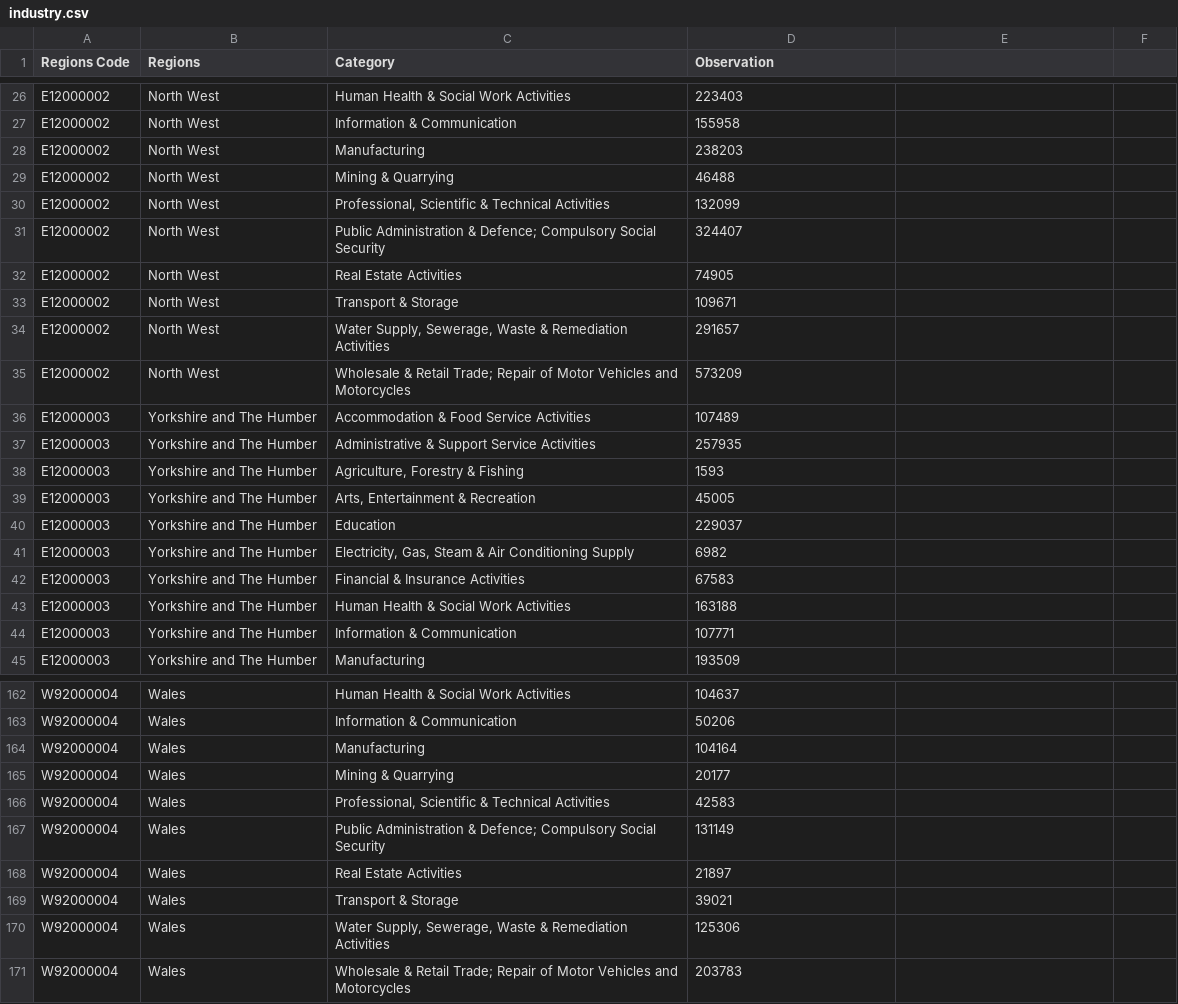
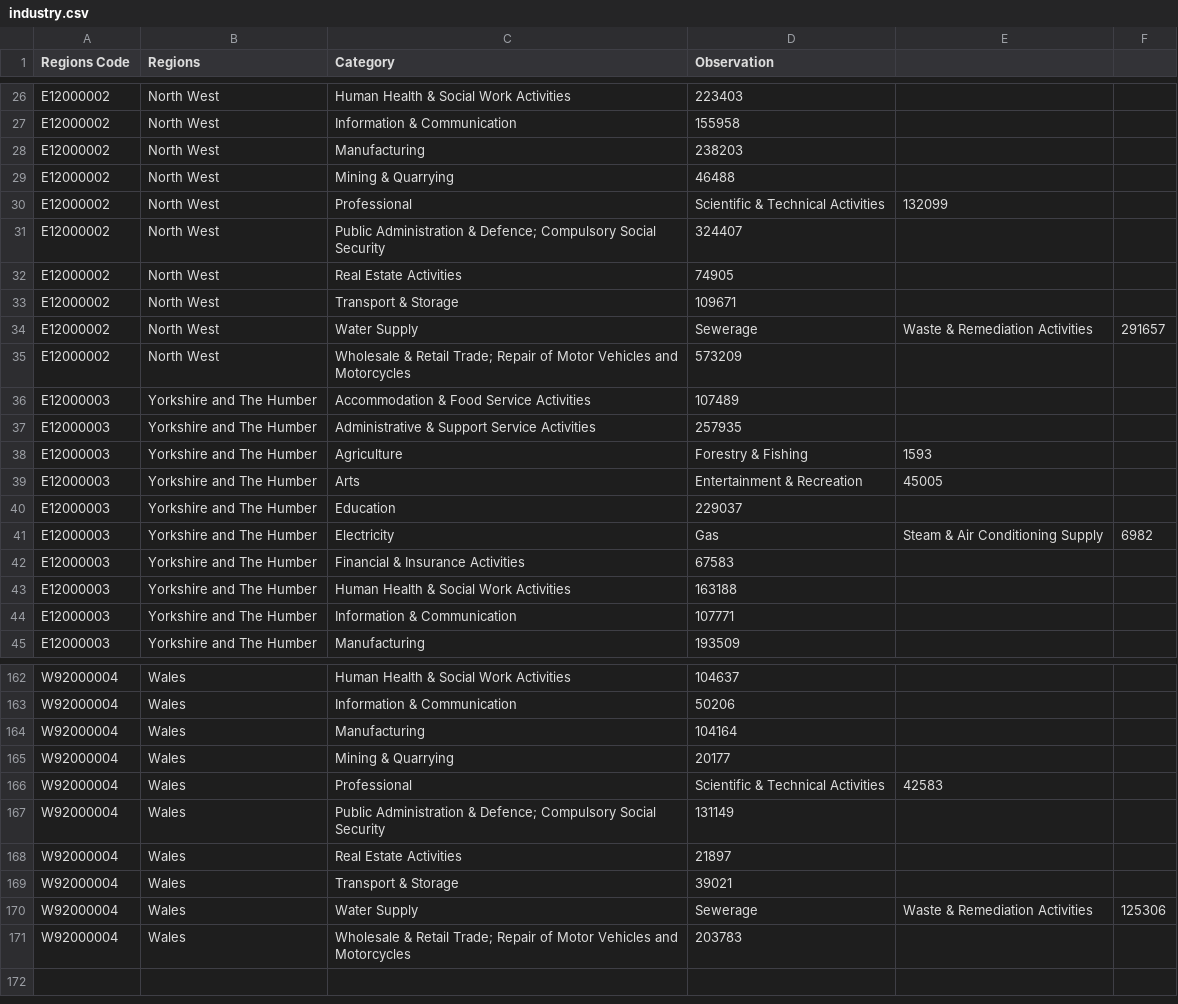
Before and after one commit to hassa397/data, a CSV file: industry.csv, drawn as a sheet; only a part is shown, gaps mark what is left out; the diff covers the shown part only.

```diff
--- a/industry.csv
+++ b/industry.csv
@@ -29,3 +29,3 @@ E12000002,North West,Manufacturing,238203
 E12000002,North West,Mining & Quarrying,46488
-E12000002,North West,"Professional, Scientific & Technical Activities",132099
+E12000002,North West,Professional, Scientific & Technical Activities,132099
 E12000002,North West,Public Administration & Defence; Compulsory Social Security,324407
@@ -33,3 +33,3 @@ E12000002,North West,Real Estate Activities,74905
 E12000002,North West,Transport & Storage,109671
-E12000002,North West,"Water Supply, Sewerage, Waste & Remediation Activities",291657
+E12000002,North West,Water Supply, Sewerage, Waste & Remediation Activities,291657
 E12000002,North West,Wholesale & Retail Trade; Repair of Motor Vehicles and Motorcycles,573209
@@ -37,6 +37,6 @@ E12000003,Yorkshire and The Humber,Accommodation & Food Service Activities,10748
 E12000003,Yorkshire and The Humber,Administrative & Support Service Activities,257935
-E12000003,Yorkshire and The Humber,"Agriculture, Forestry & Fishing",1593
-E12000003,Yorkshire and The Humber,"Arts, Entertainment & Recreation",45005
+E12000003,Yorkshire and The Humber,Agriculture, Forestry & Fishing,1593
+E12000003,Yorkshire and The Humber,Arts, Entertainment & Recreation,45005
 E12000003,Yorkshire and The Humber,Education,229037
-E12000003,Yorkshire and The Humber,"Electricity, Gas, Steam & Air Conditioning Supply",6982
+E12000003,Yorkshire and The Humber,Electricity, Gas, Steam & Air Conditioning Supply,6982
 E12000003,Yorkshire and The Humber,Financial & Insurance Activities,67583
@@ -165,3 +165,3 @@ W92000004,Wales,Manufacturing,104164
 W92000004,Wales,Mining & Quarrying,20177
-W92000004,Wales,"Professional, Scientific & Technical Activities",42583
+W92000004,Wales,Professional, Scientific & Technical Activities,42583
 W92000004,Wales,Public Administration & Defence; Compulsory Social Security,131149
@@ -169,3 +169,3 @@ W92000004,Wales,Real Estate Activities,21897
 W92000004,Wales,Transport & Storage,39021
-W92000004,Wales,"Water Supply, Sewerage, Waste & Remediation Activities",125306
+W92000004,Wales,Water Supply, Sewerage, Waste & Remediation Activities,125306
 W92000004,Wales,Wholesale & Retail Trade; Repair of Motor Vehicles and Motorcycles,203783
```
Also changed, not shown: 146 edited cells elsewhere in this file.
